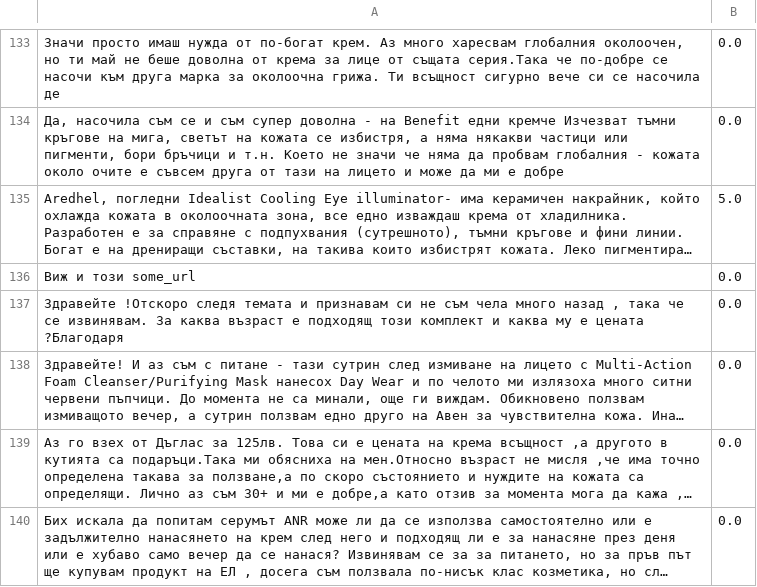
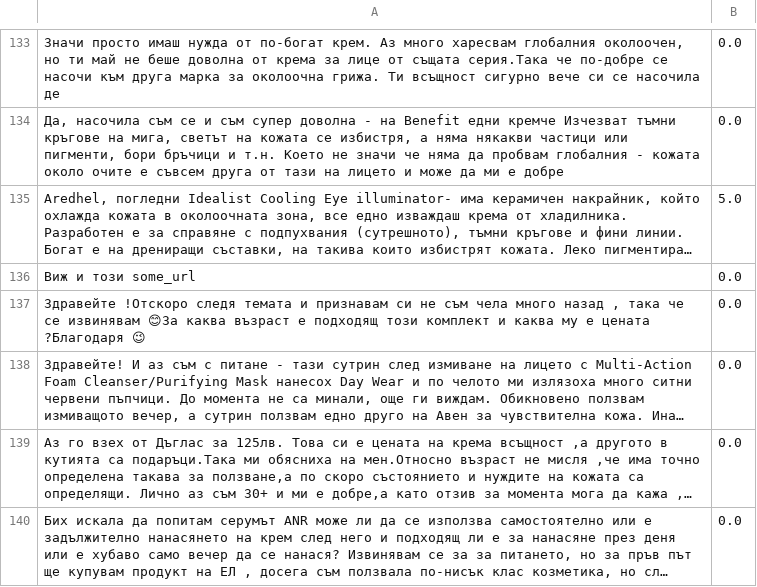
Before and after one commit to mrangelova/bg-mama, a CSV file: src/extractor/data/bg-mamma/posts_topic_2.csv, drawn as a sheet; only a part is shown, gaps mark what is left out; long unchanged cells end in …; the diff names each change by its address in the sheet, - before the commit and + after, or states it on an @@ line.

```diff
--- a/src/extractor/data/bg-mamma/posts_topic_2.csv
+++ b/src/extractor/data/bg-mamma/posts_topic_2.csv
-A137: …че се извинявам. За каква възраст е подходящ този комплект и каква му е цената ?Благодаря
+A137: …че се извинявам 😊За каква възраст е подходящ този комплект и каква му е цената ?Благодаря 😉
```
Also changed, not shown: 3 other files.
